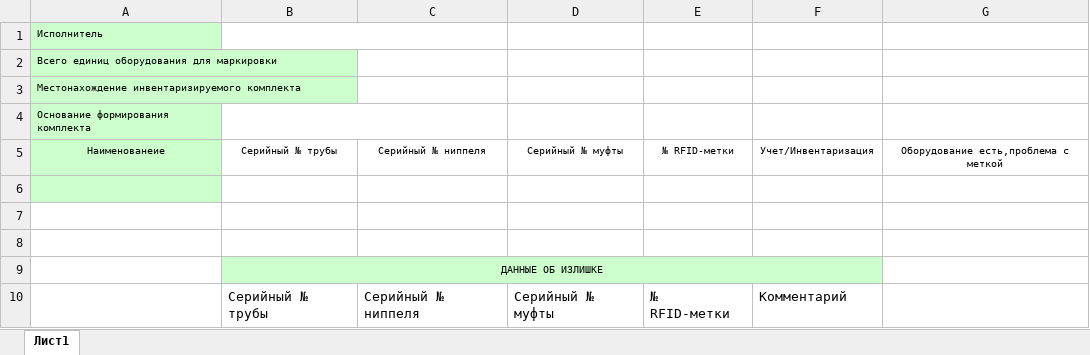
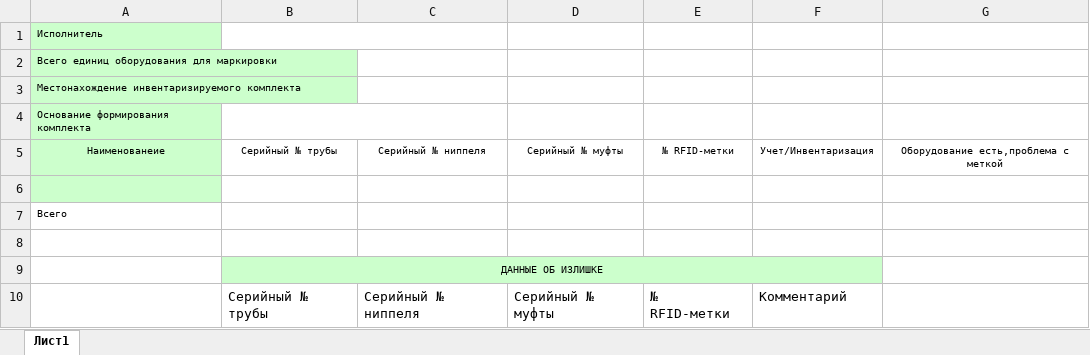
Before and after one commit to demokrat312/temerso, an Excel workbook: templates/excelFile/inventory_excel.xlsx, sheet Лист1, drawn as a sheet; values as stored, in another font and other column widths than the file's, no borders; the diff names each change by its address in the sheet, - before the commit and + after, or states it on an @@ line.

Commit message:
Учет и всего в excel. Инспекция

```diff
--- a/templates/excelFile/inventory_excel.xlsx (sheet Лист1)
+++ b/templates/excelFile/inventory_excel.xlsx (sheet Лист1)
-A7: (empty)
+A7: Всего
```
Also changed, not shown: 7 other files.
